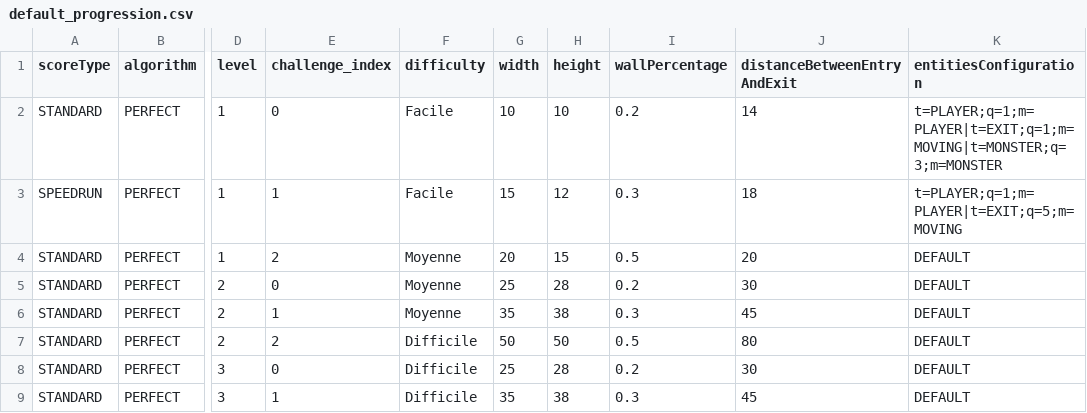
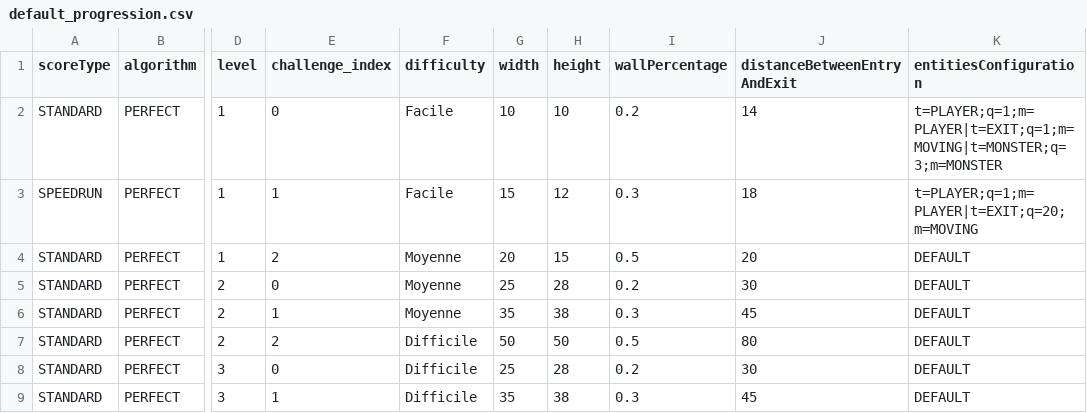
Before and after one commit to blavogiez/developpement-modulab-Semestre3, a CSV file: labyrinth/res/default_progression.csv, drawn as a sheet; only a part is shown, gaps mark what is left out; the diff names each change by its address in the sheet, - before the commit and + after, or states it on an @@ line.

Commit message:
feat(entities): Position de départ mieux déterminée avec méthode statique pour chaque type d'entité : strategy-like. Cela permet d'éviter de placer plusieurs entités au même endroit pour avoir un meilleur controle ! + fix (exploration): Mur full black , sans la couleur de stroke grace aux hooks de labyrinthcanvasview conditionnés à l'héritage

```diff
--- a/labyrinth/res/default_progression.csv
+++ b/labyrinth/res/default_progression.csv
-K3 (entitiesConfiguration): t=PLAYER;q=1;m=PLAYER|t=EXIT;q=5;m=MOVING
+K3 (entitiesConfiguration): t=PLAYER;q=1;m=PLAYER|t=EXIT;q=20;m=MOVING
```
Also changed, not shown: 19 other files.
